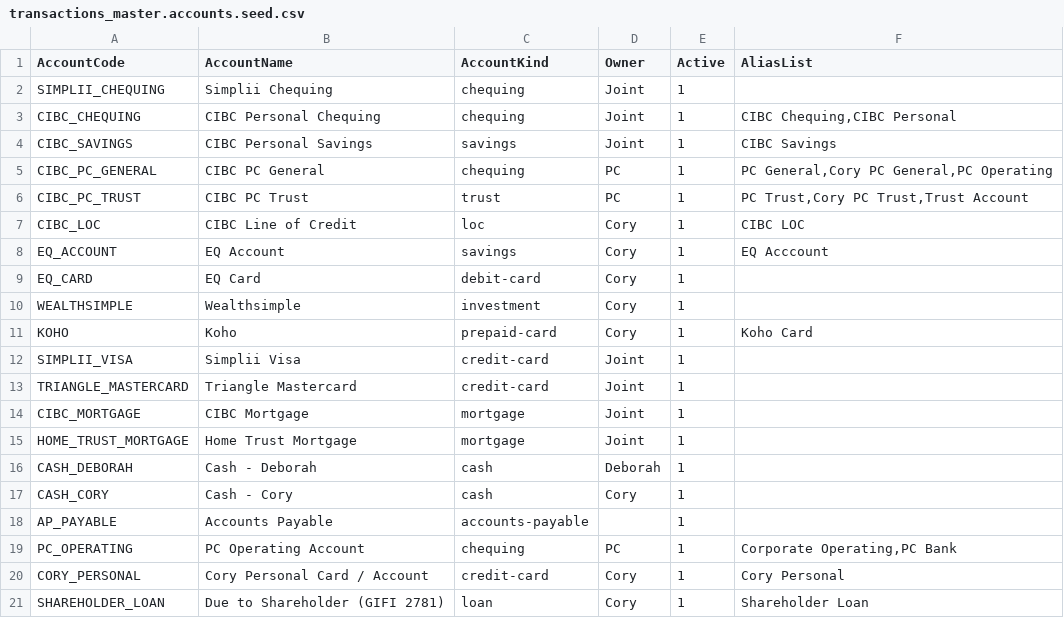
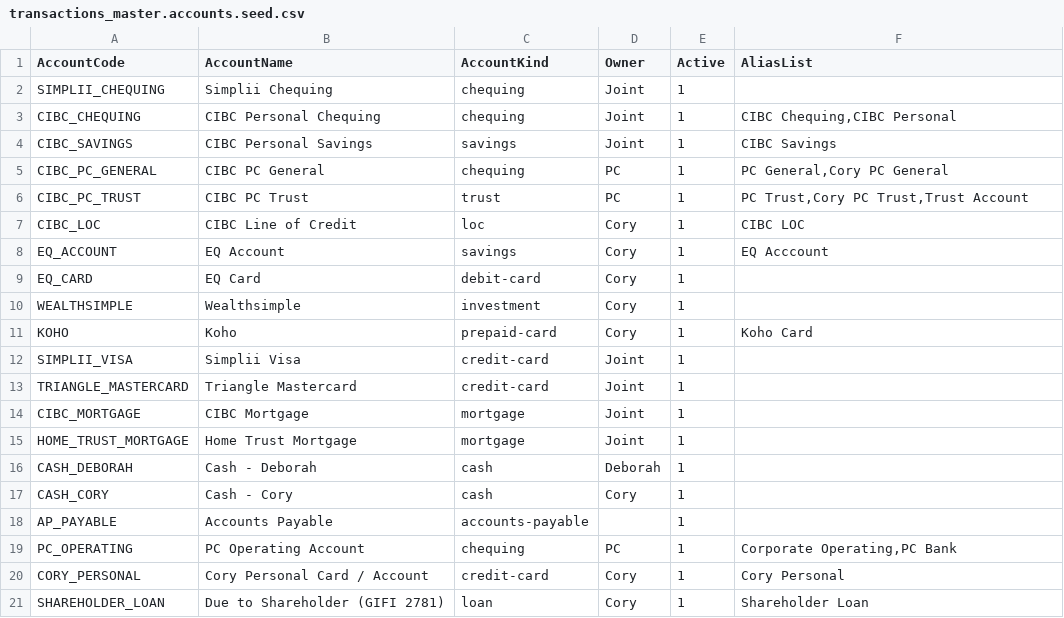
Before and after one commit to Icarus3000/CSPM, a CSV file: schema/transactions_master.accounts.seed.csv, drawn as a sheet.

```diff
--- a/schema/transactions_master.accounts.seed.csv
+++ b/schema/transactions_master.accounts.seed.csv
@@ -4,3 +4,3 @@ CIBC_CHEQUING,CIBC Personal Chequing,chequing,Joint,1,"CIBC Chequing,CIBC Person
 CIBC_SAVINGS,CIBC Personal Savings,savings,Joint,1,"CIBC Savings"
-CIBC_PC_GENERAL,CIBC PC General,chequing,PC,1,"PC General,Cory PC General,PC Operating"
+CIBC_PC_GENERAL,CIBC PC General,chequing,PC,1,"PC General,Cory PC General"
 CIBC_PC_TRUST,CIBC PC Trust,trust,PC,1,"PC Trust,Cory PC Trust,Trust Account"
```
Also changed, not shown: 3 other files.
